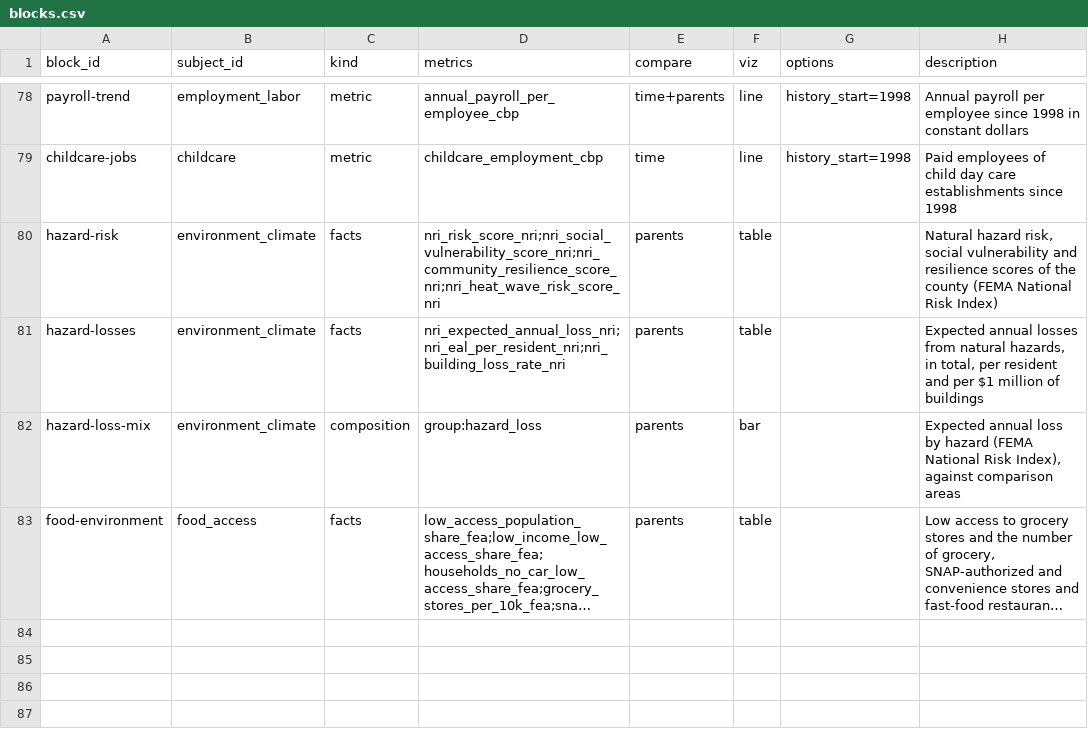
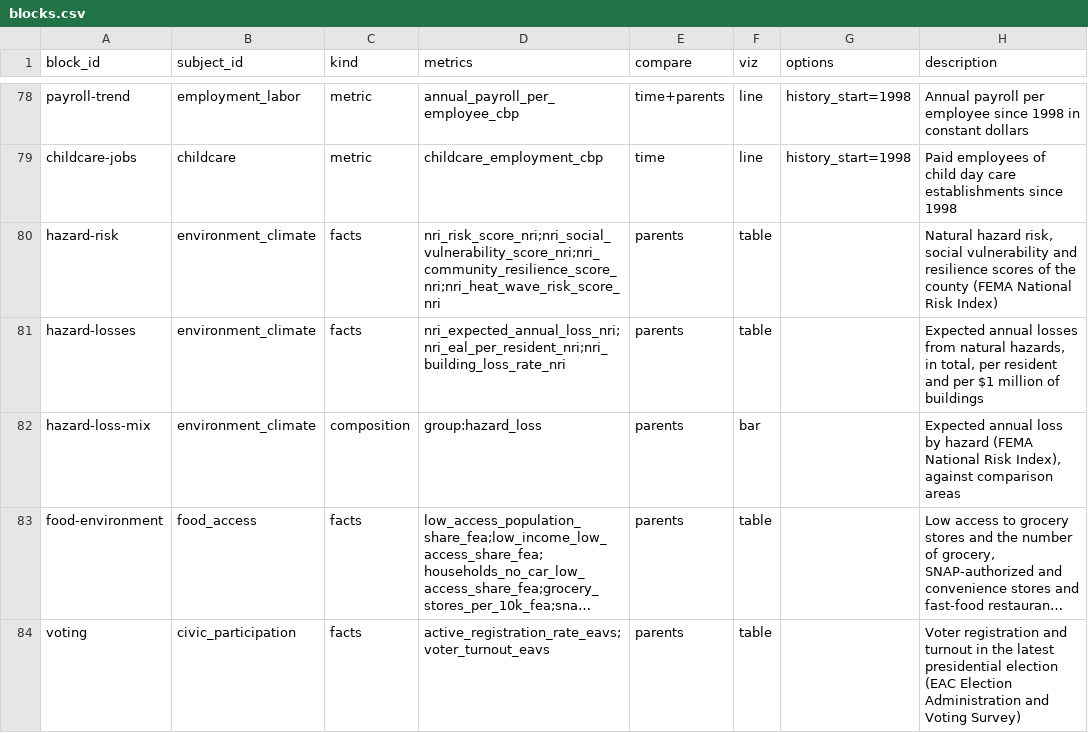
Before and after one commit to jpbranson/geo-report-gen, a CSV file: catalog/blocks.csv, drawn as a sheet; only a part is shown, gaps mark what is left out; long unchanged cells end in …; the diff names each change by its address in the sheet, - before the commit and + after, or states it on an @@ line.

```diff
--- a/catalog/blocks.csv
+++ b/catalog/blocks.csv
+row 84: voting | civic_participation | facts | active_registration_rate_eavs;voter_turnout_eavs | parents | table |  | Voter registration and turnout in the latest presidential election (EAC Election Administration and Voting Survey)
```
Also changed, not shown: catalog/metrics.csv, catalog/recipes.csv, 13 other files.
